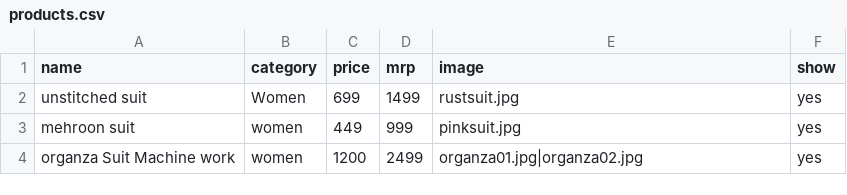
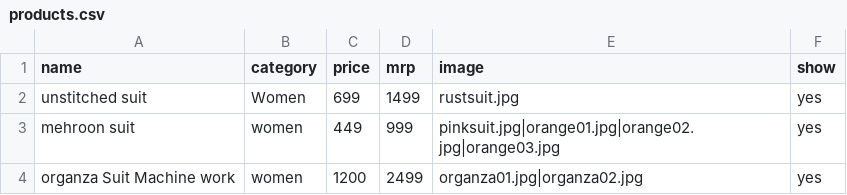
Before and after one commit to jasscollection/Jasscillection, a CSV file: products.csv, drawn as a sheet.

Commit message:
Modify mehroon suit entry with additional images
Updated the image field for mehroon suit to include multiple images.

```diff
--- a/products.csv
+++ b/products.csv
@@ -2,3 +2,3 @@ name,category,price,mrp,image,show
 unstitched suit ,Women,699,1499,rustsuit.jpg,yes
-mehroon suit,women,449,999,pinksuit.jpg,yes
+mehroon suit,women,449,999,pinksuit.jpg|orange01.jpg|orange02.jpg|orange03.jpg,yes
 organza Suit Machine work, women,1200,2499,organza01.jpg|organza02.jpg,yes
```
